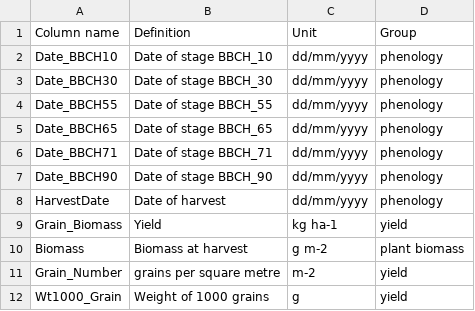
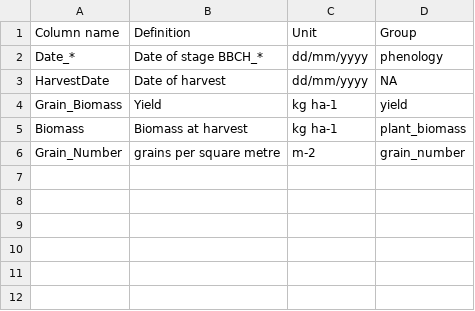
Before and after one commit to sbuis/AgMIP-Calibration-Phase-IV, a CSV file: data/cal_4_obs_Australian_units.csv, drawn as a sheet.

Commit message:
Update data

```diff
--- a/data/cal_4_obs_Australian_units.csv
+++ b/data/cal_4_obs_Australian_units.csv
@@ -1,12 +1,6 @@
 Column name ;Definition;Unit;Group
-Date_BBCH10;Date of stage BBCH_10;dd/mm/yyyy;phenology
-Date_BBCH30;Date of stage BBCH_30;dd/mm/yyyy;phenology
-Date_BBCH55;Date of stage BBCH_55;dd/mm/yyyy;phenology
-Date_BBCH65;Date of stage BBCH_65;dd/mm/yyyy;phenology
-Date_BBCH71;Date of stage BBCH_71;dd/mm/yyyy;phenology
-Date_BBCH90;Date of stage BBCH_90;dd/mm/yyyy;phenology
-HarvestDate;Date of harvest;dd/mm/yyyy;phenology
+Date_*;Date of stage BBCH_*;dd/mm/yyyy;phenology
+HarvestDate;Date of harvest;dd/mm/yyyy;NA
 Grain_Biomass;Yield;kg ha-1;yield
-Biomass;Biomass at harvest;g m-2;plant biomass
-Grain_Number;grains per square metre;m-2;yield
-Wt1000_Grain;Weight of 1000 grains;g;yield
+Biomass;Biomass at harvest;kg ha-1;plant_biomass
+Grain_Number;grains per square metre;m-2;grain_number
```
Also changed, not shown: 8 other files.
